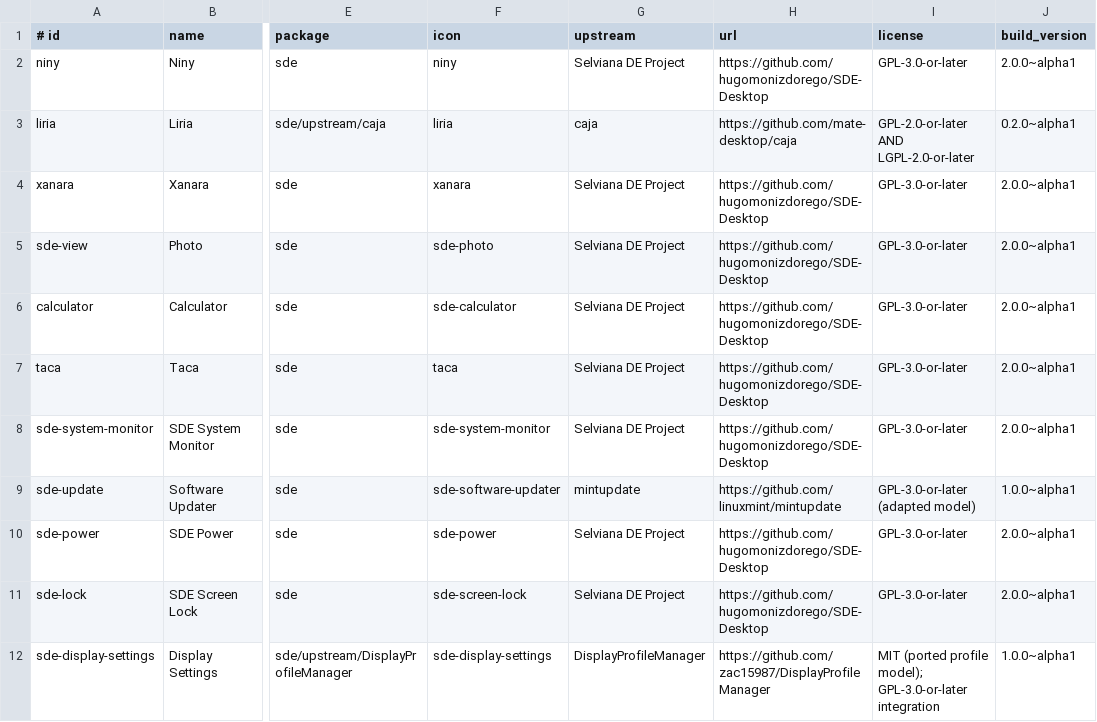
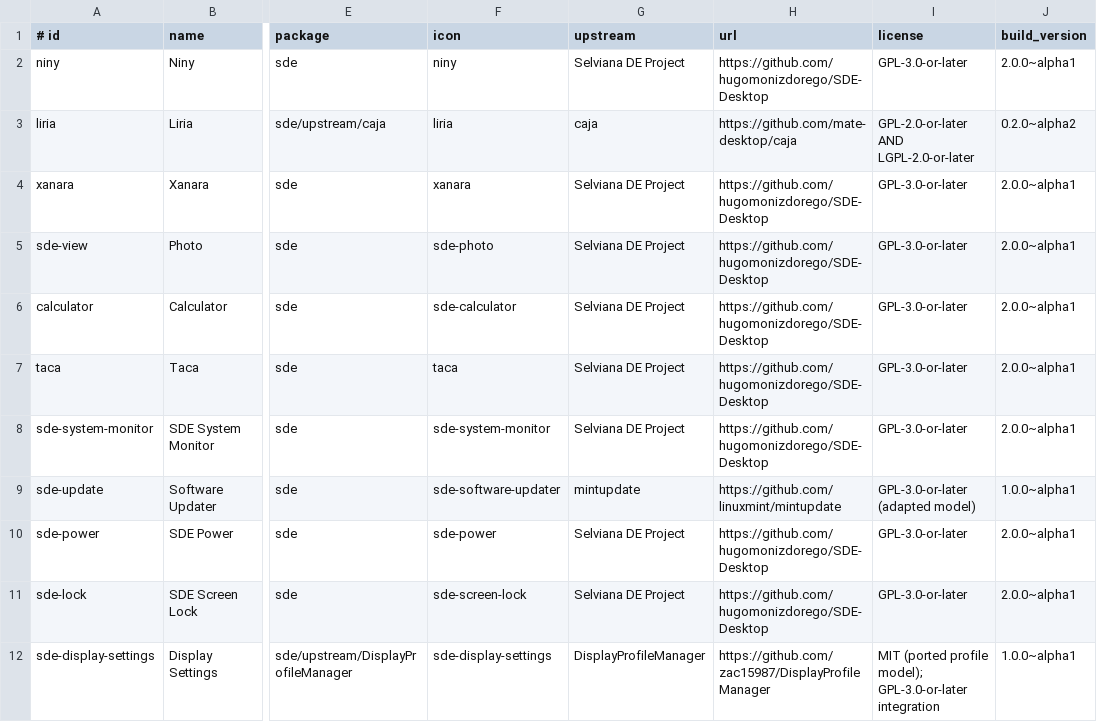
Before and after one commit to hugomonizdorego/SDE-Desktop, a TSV file: data/suite.tsv, drawn as a sheet; only a part is shown, gaps mark what is left out; the diff names each change by its address in the sheet, - before the commit and + after, or states it on an @@ line.

```diff
--- a/data/suite.tsv
+++ b/data/suite.tsv
-J3 (build_version): 0.2.0~alpha1
+J3 (build_version): 0.2.0~alpha2
```
Also changed, not shown: 31 other files.
